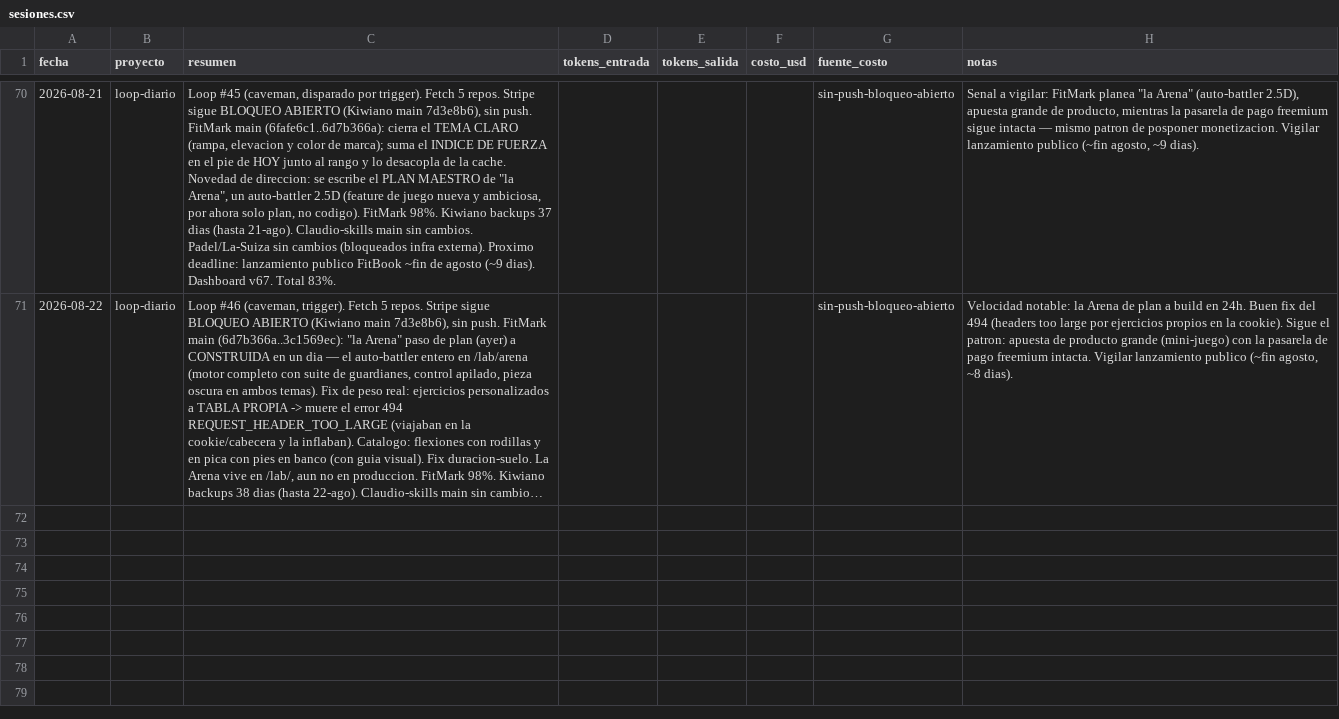
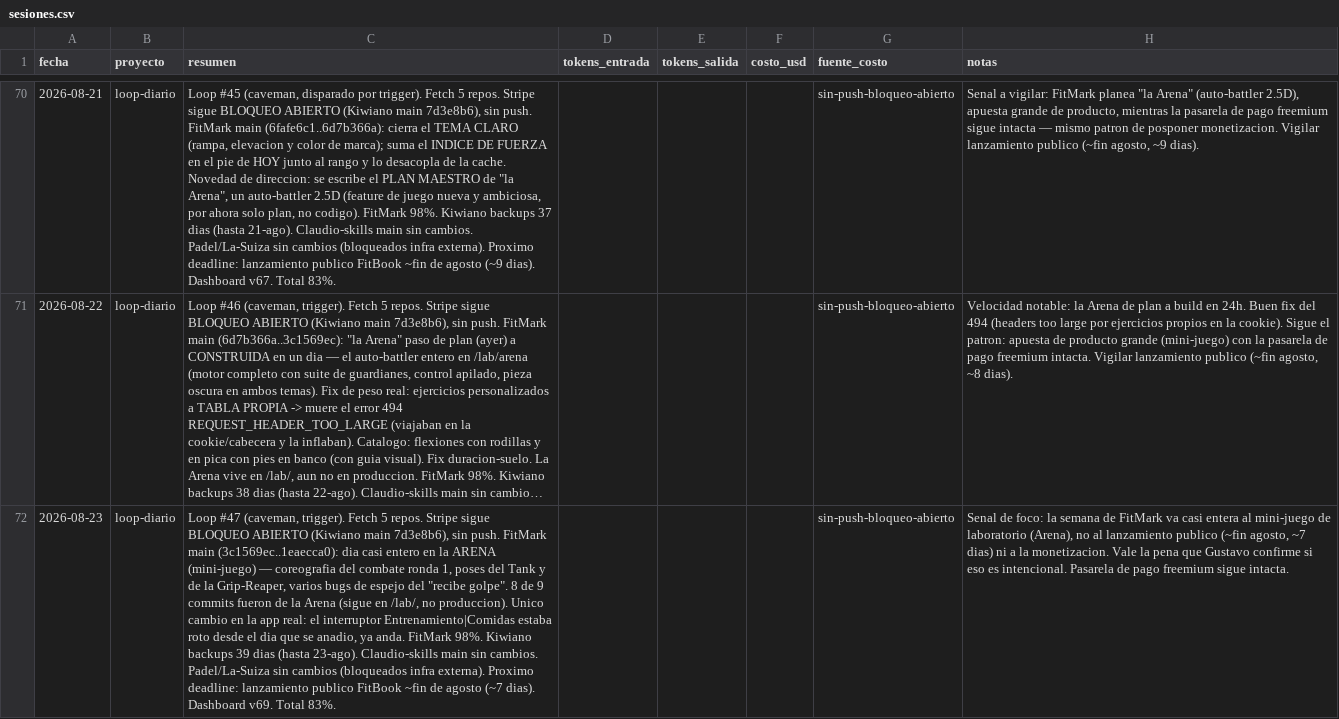
Before and after one commit to tavooooo/Claudio-skills, a CSV file: portfolio/metricas/sesiones.csv, drawn as a sheet; only a part is shown, gaps mark what is left out; long unchanged cells end in …; the diff names each change by its address in the sheet, - before the commit and + after, or states it on an @@ line.

```diff
--- a/portfolio/metricas/sesiones.csv
+++ b/portfolio/metricas/sesiones.csv
+row 72: 2026-08-23 | loop-diario | Loop #47 (caveman, trigger). Fetch 5 repos. Stripe sigue BLOQUEO ABIERTO (Kiwiano main 7d3e8b6), sin push. FitMark main (3c1569ec..1eaecca0): dia casi entero en la ARENA (mini-juego) — coreografia del combate ronda 1, poses del Tank y de la Grip-Reaper, varios bugs de espejo del "recibe golpe". 8 de 9 commits fueron de la Arena (sigue en /lab/, no produccion). Unico cambio en la app real: el interruptor Entrenamiento|Comidas estaba roto desde el dia que se anadio, ya anda. FitMark 98%. Kiwiano backups 39 dias (hasta 23-ago). Claudio-skills main sin cambios. Padel/La-Suiza sin cambios (bloqueados infra externa). Proximo deadline: lanzamiento publico FitBook ~fin de agosto (~7 dias). Dashboard v69. Total 83%. |  |  |  | sin-push-bloqueo-abierto | Senal de foco: la semana de FitMark va casi entera al mini-juego de laboratorio (Arena), no al lanzamiento publico (~fin agosto, ~7 dias) ni a la monetizacion. Vale la pena que Gustavo confirme si eso es intencional. Pasarela de pago freemium sigue intacta.
```
Also changed, not shown: 4 other files.
